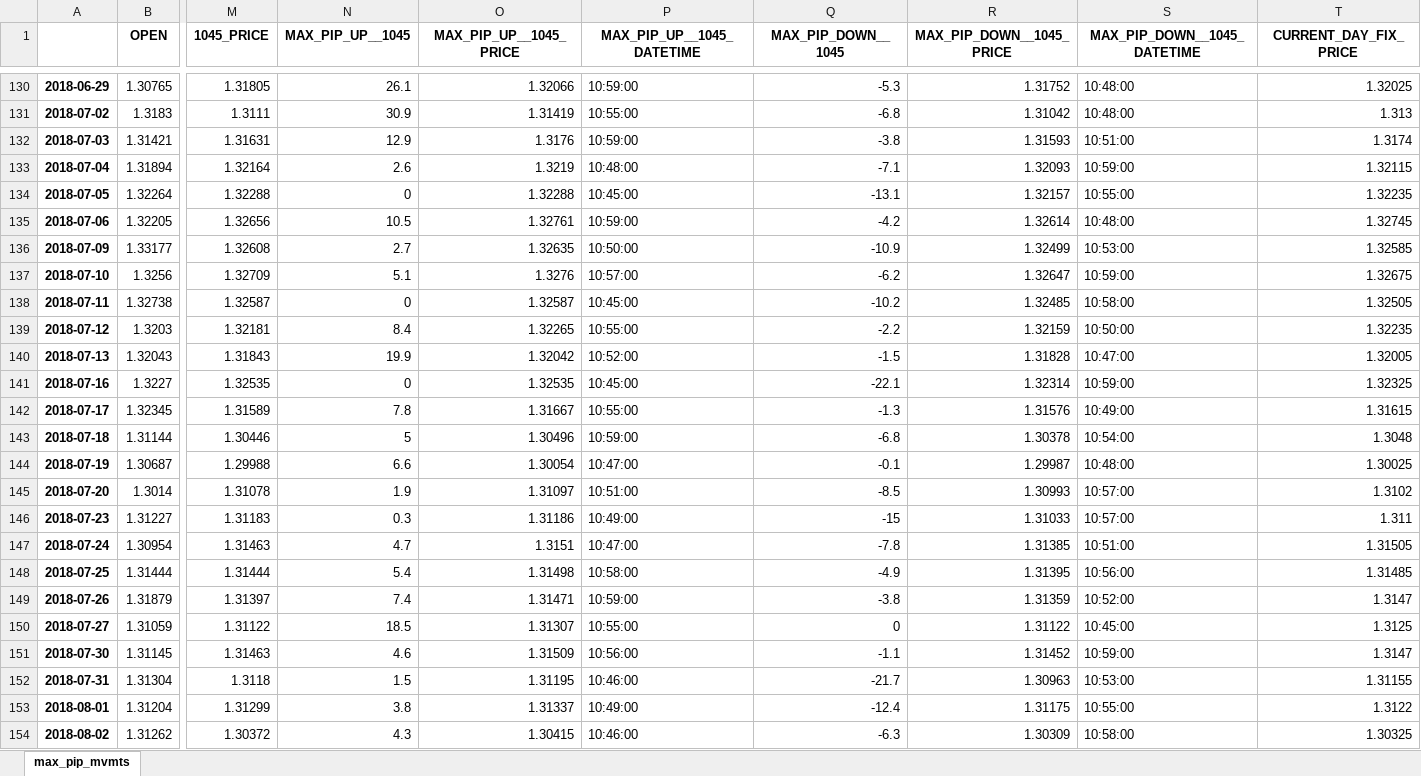
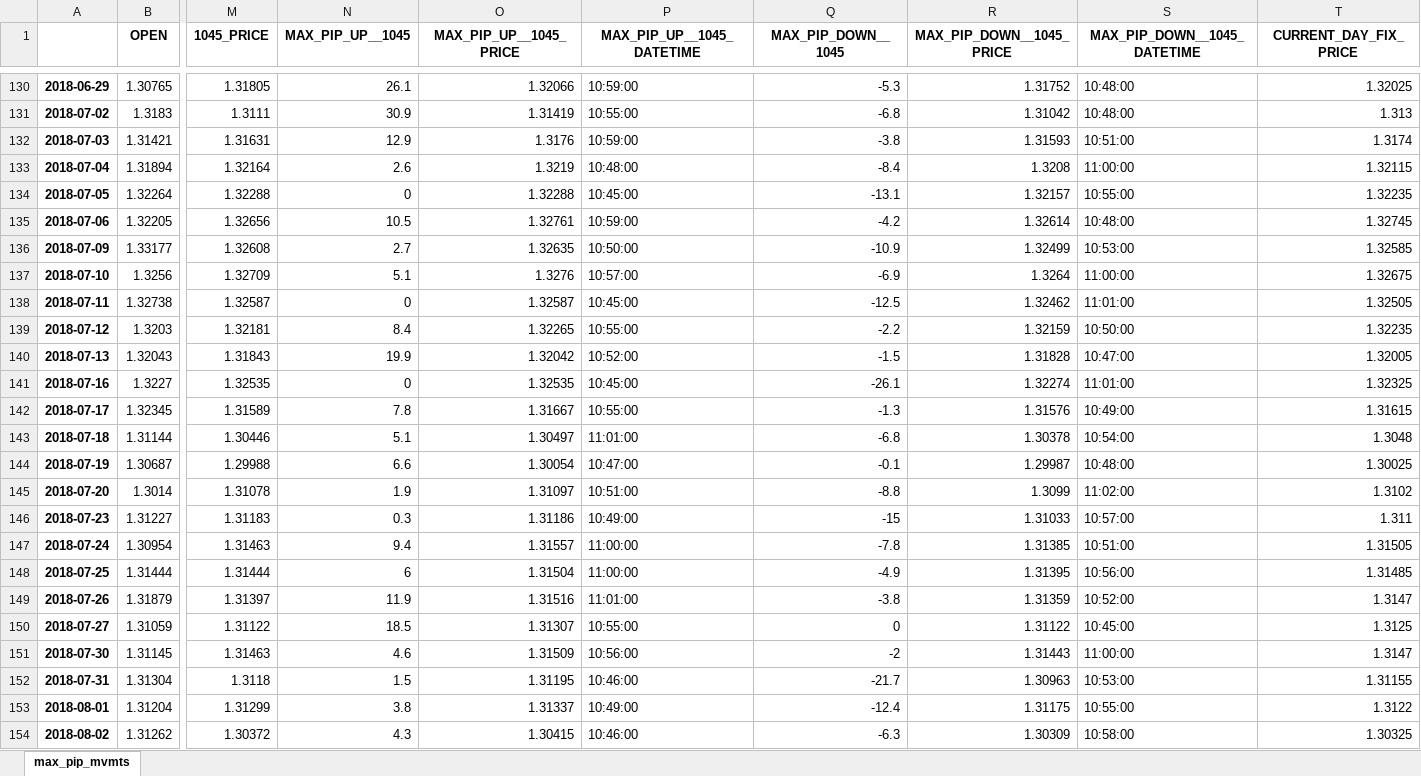
Before and after one commit to vic-lee/PyFX, an Excel workbook: data/dataout/18mpip.xlsx, sheet max_pip_mvmts, drawn as a sheet; only a part is shown, gaps mark what is left out; values as stored, in another font and other column widths than the file's, no borders; the diff covers the shown part only; the diff names each change by its address in the sheet, - before the commit and + after, or states it on an @@ line.

```diff
--- a/data/dataout/18mpip.xlsx (sheet max_pip_mvmts)
+++ b/data/dataout/18mpip.xlsx (sheet max_pip_mvmts)
-Q133 (MAX_PIP_DOWN__1045): -7.1
+Q133 (MAX_PIP_DOWN__1045): -8.4
-R133 (MAX_PIP_DOWN__1045_PRICE): 1.32093
+R133 (MAX_PIP_DOWN__1045_PRICE): 1.3208
-S133 (MAX_PIP_DOWN__1045_DATETIME): 10:59:00
+S133 (MAX_PIP_DOWN__1045_DATETIME): 11:00:00
-Q137 (MAX_PIP_DOWN__1045): -6.2
+Q137 (MAX_PIP_DOWN__1045): -6.9
-R137 (MAX_PIP_DOWN__1045_PRICE): 1.32647
+R137 (MAX_PIP_DOWN__1045_PRICE): 1.3264
-S137 (MAX_PIP_DOWN__1045_DATETIME): 10:59:00
+S137 (MAX_PIP_DOWN__1045_DATETIME): 11:00:00
-Q138 (MAX_PIP_DOWN__1045): -10.2
+Q138 (MAX_PIP_DOWN__1045): -12.5
-R138 (MAX_PIP_DOWN__1045_PRICE): 1.32485
+R138 (MAX_PIP_DOWN__1045_PRICE): 1.32462
-S138 (MAX_PIP_DOWN__1045_DATETIME): 10:58:00
+S138 (MAX_PIP_DOWN__1045_DATETIME): 11:01:00
-Q141 (MAX_PIP_DOWN__1045): -22.1
+Q141 (MAX_PIP_DOWN__1045): -26.1
-R141 (MAX_PIP_DOWN__1045_PRICE): 1.32314
+R141 (MAX_PIP_DOWN__1045_PRICE): 1.32274
-S141 (MAX_PIP_DOWN__1045_DATETIME): 10:59:00
+S141 (MAX_PIP_DOWN__1045_DATETIME): 11:01:00
-N143 (MAX_PIP_UP__1045): 5
+N143 (MAX_PIP_UP__1045): 5.1
-O143 (MAX_PIP_UP__1045_PRICE): 1.30496
+O143 (MAX_PIP_UP__1045_PRICE): 1.30497
-P143 (MAX_PIP_UP__1045_DATETIME): 10:59:00
+P143 (MAX_PIP_UP__1045_DATETIME): 11:01:00
-Q145 (MAX_PIP_DOWN__1045): -8.5
+Q145 (MAX_PIP_DOWN__1045): -8.8
-R145 (MAX_PIP_DOWN__1045_PRICE): 1.30993
+R145 (MAX_PIP_DOWN__1045_PRICE): 1.3099
-S145 (MAX_PIP_DOWN__1045_DATETIME): 10:57:00
+S145 (MAX_PIP_DOWN__1045_DATETIME): 11:02:00
-N147 (MAX_PIP_UP__1045): 4.7
+N147 (MAX_PIP_UP__1045): 9.4
-O147 (MAX_PIP_UP__1045_PRICE): 1.3151
+O147 (MAX_PIP_UP__1045_PRICE): 1.31557
-P147 (MAX_PIP_UP__1045_DATETIME): 10:47:00
+P147 (MAX_PIP_UP__1045_DATETIME): 11:00:00
-N148 (MAX_PIP_UP__1045): 5.4
+N148 (MAX_PIP_UP__1045): 6
-O148 (MAX_PIP_UP__1045_PRICE): 1.31498
+O148 (MAX_PIP_UP__1045_PRICE): 1.31504
-P148 (MAX_PIP_UP__1045_DATETIME): 10:58:00
+P148 (MAX_PIP_UP__1045_DATETIME): 11:00:00
-N149 (MAX_PIP_UP__1045): 7.4
+N149 (MAX_PIP_UP__1045): 11.9
-O149 (MAX_PIP_UP__1045_PRICE): 1.31471
+O149 (MAX_PIP_UP__1045_PRICE): 1.31516
-P149 (MAX_PIP_UP__1045_DATETIME): 10:59:00
+P149 (MAX_PIP_UP__1045_DATETIME): 11:01:00
-Q151 (MAX_PIP_DOWN__1045): -1.1
+Q151 (MAX_PIP_DOWN__1045): -2
-R151 (MAX_PIP_DOWN__1045_PRICE): 1.31452
+R151 (MAX_PIP_DOWN__1045_PRICE): 1.31443
-S151 (MAX_PIP_DOWN__1045_DATETIME): 10:59:00
+S151 (MAX_PIP_DOWN__1045_DATETIME): 11:00:00
```
Also changed, not shown: 351 edited cells elsewhere in this sheet, data/dataout/18dpip.xlsx, data/datasrc/gbp_daily.xlsx, 3 other files.
